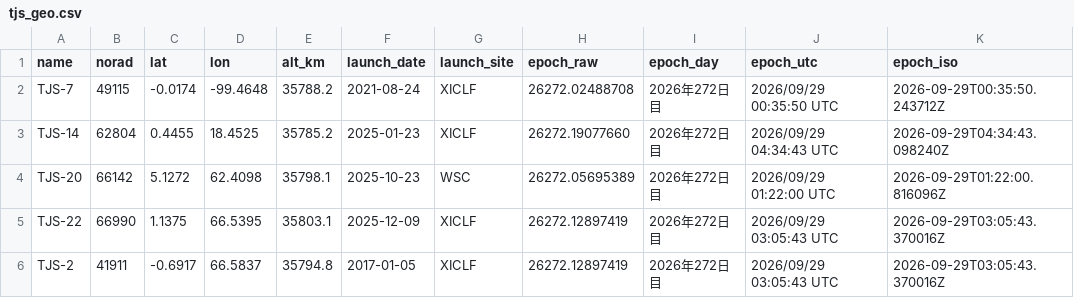
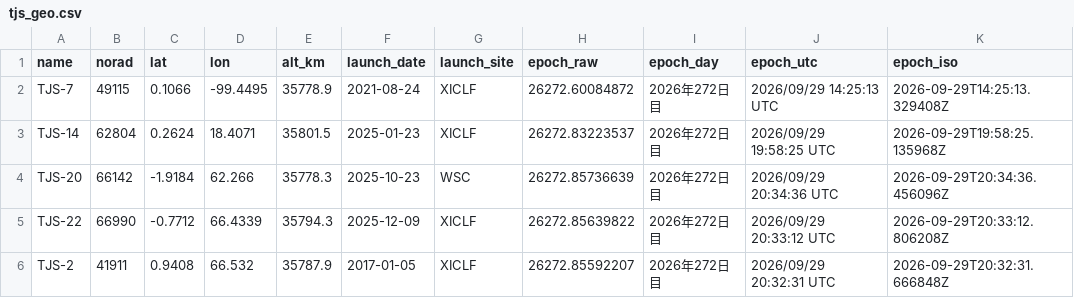
Before and after one commit to butagorilla1182/tjs_geo_control, a CSV file: tjs_geo.csv, drawn as a sheet; only a part is shown; the diff covers the shown part only.

```diff
--- a/tjs_geo.csv
+++ b/tjs_geo.csv
@@ -1,6 +1,6 @@
 name,norad,lat,lon,alt_km,launch_date,launch_site,epoch_raw,epoch_day,epoch_utc,epoch_iso
-TJS-7,49115,-0.0174,-99.4648,35788.2,2021-08-24,XICLF,26272.02488708,2026年272日目,2026/09/29 00:35:50 UTC,2026-09-29T00:35:50.243712Z
-TJS-14,62804,0.4455,18.4525,35785.2,2025-01-23,XICLF,26272.19077660,2026年272日目,2026/09/29 04:34:43 UTC,2026-09-29T04:34:43.098240Z
-TJS-20,66142,5.1272,62.4098,35798.1,2025-10-23,WSC,26272.05695389,2026年272日目,2026/09/29 01:22:00 UTC,2026-09-29T01:22:00.816096Z
-TJS-22,66990,1.1375,66.5395,35803.1,2025-12-09,XICLF,26272.12897419,2026年272日目,2026/09/29 03:05:43 UTC,2026-09-29T03:05:43.370016Z
-TJS-2,41911,-0.6917,66.5837,35794.8,2017-01-05,XICLF,26272.12897419,2026年272日目,2026/09/29 03:05:43 UTC,2026-09-29T03:05:43.370016Z
+TJS-7,49115,0.1066,-99.4495,35778.9,2021-08-24,XICLF,26272.60084872,2026年272日目,2026/09/29 14:25:13 UTC,2026-09-29T14:25:13.329408Z
+TJS-14,62804,0.2624,18.4071,35801.5,2025-01-23,XICLF,26272.83223537,2026年272日目,2026/09/29 19:58:25 UTC,2026-09-29T19:58:25.135968Z
+TJS-20,66142,-1.9184,62.266,35778.3,2025-10-23,WSC,26272.85736639,2026年272日目,2026/09/29 20:34:36 UTC,2026-09-29T20:34:36.456096Z
+TJS-22,66990,-0.7712,66.4339,35794.3,2025-12-09,XICLF,26272.85639822,2026年272日目,2026/09/29 20:33:12 UTC,2026-09-29T20:33:12.806208Z
+TJS-2,41911,0.9408,66.532,35787.9,2017-01-05,XICLF,26272.85592207,2026年272日目,2026/09/29 20:32:31 UTC,2026-09-29T20:32:31.666848Z
```
Also changed, not shown: 2 added rows, 2 removed rows and 81 edited cells elsewhere in this file, 6 other files.
